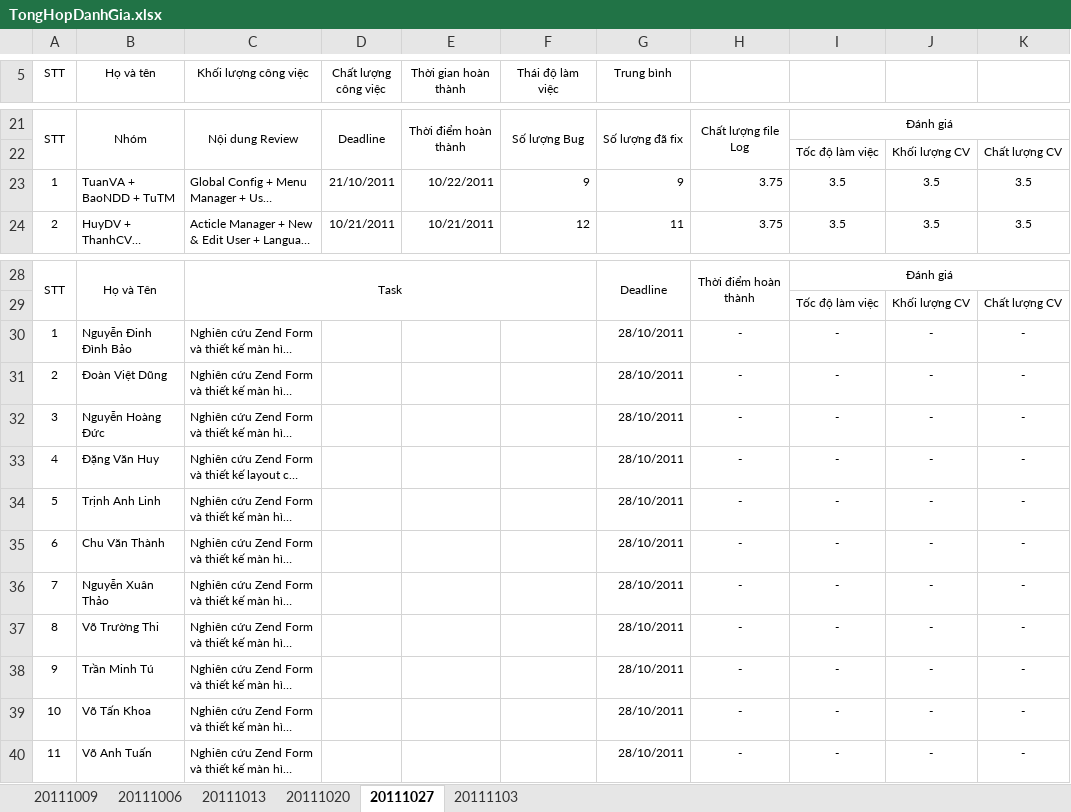
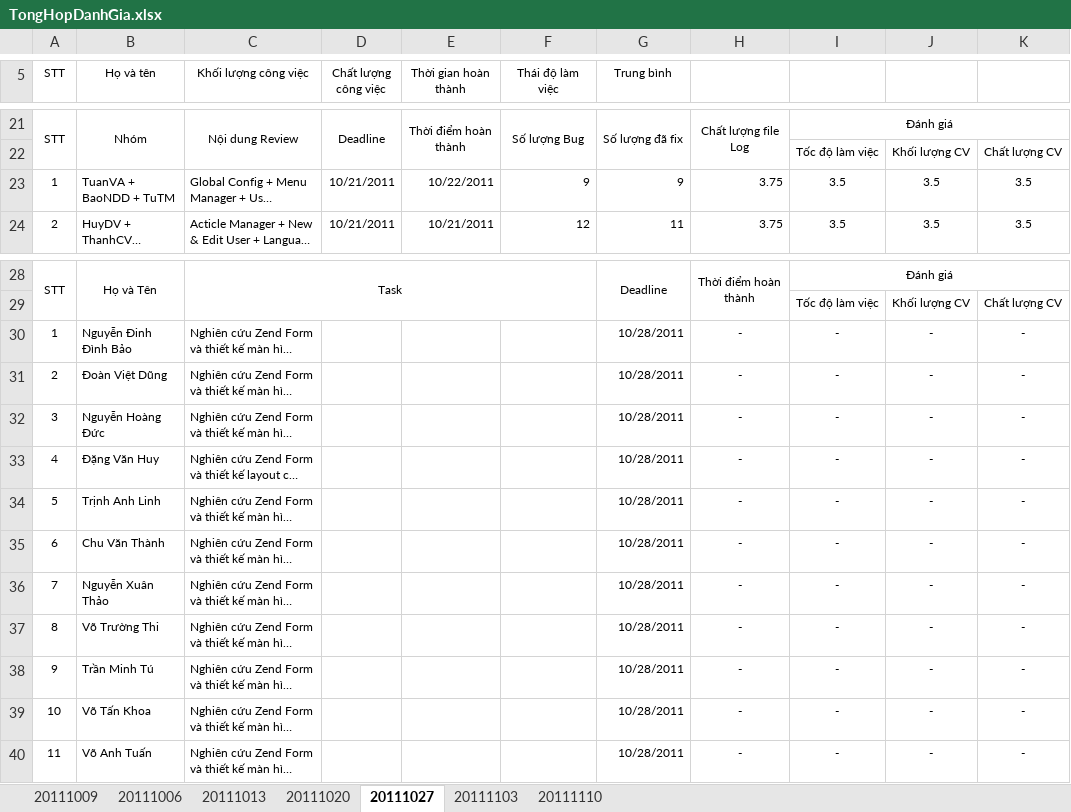
Before and after one commit to tuanva90/cnpm03-php-webproject, an Excel workbook: Document/Tracking/TongHopDanhGia.xlsx, sheet 20111027, drawn as a sheet; only a part is shown, gaps mark what is left out; long unchanged cells end in …; values as stored, in another font and other column widths than the file's, no borders; the diff names each change by its address in the sheet, - before the commit and + after, or states it on an @@ line.

```diff
--- a/Document/Tracking/TongHopDanhGia.xlsx (sheet 20111027)
+++ b/Document/Tracking/TongHopDanhGia.xlsx (sheet 20111027)
+sheet tab: 20111110
-D23 (Chất lượng công việc): 21/10/2011
+D23 (Chất lượng công việc): 10/21/2011
-G30:G40 (Trung bình): 28/10/2011
+G30:G40 (Trung bình): 10/28/2011
```
Also changed, not shown: sheet 20111020, sheet 20111103.
